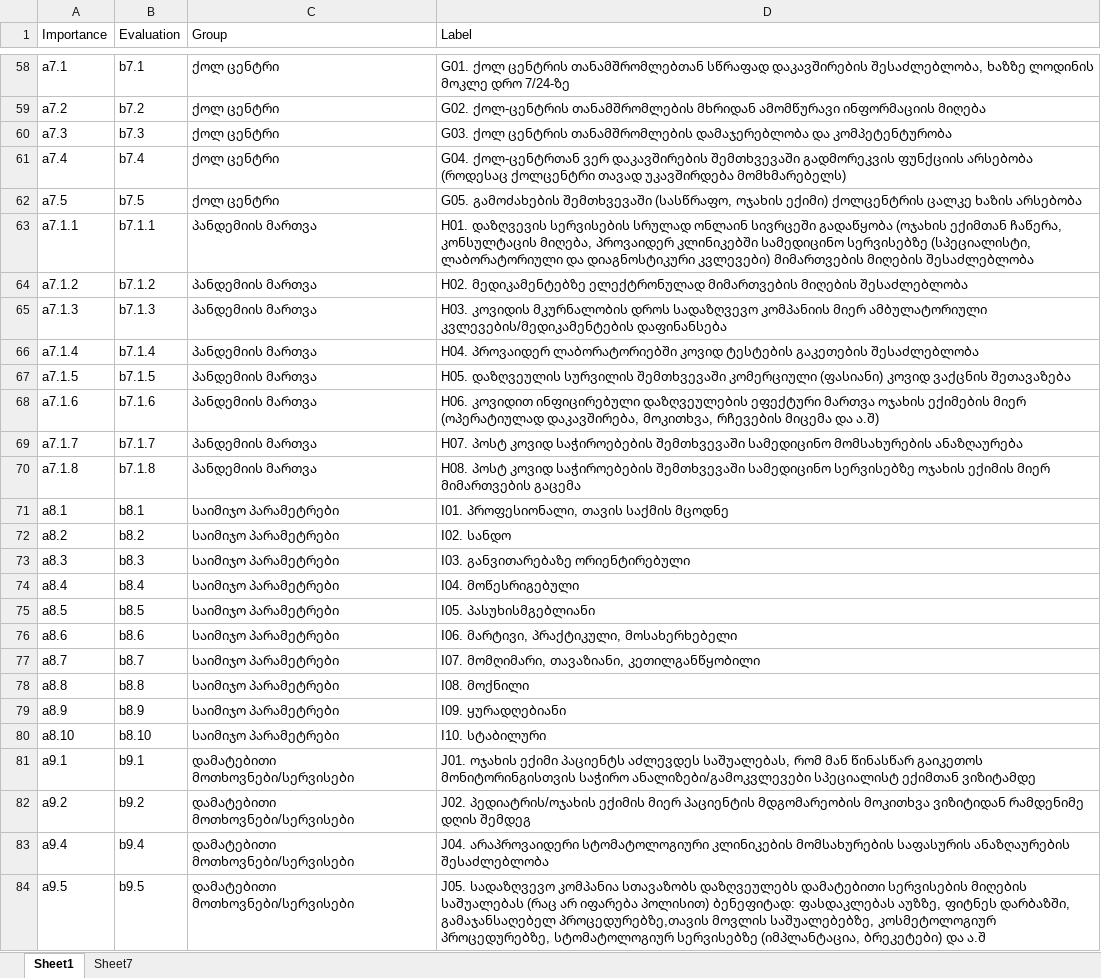
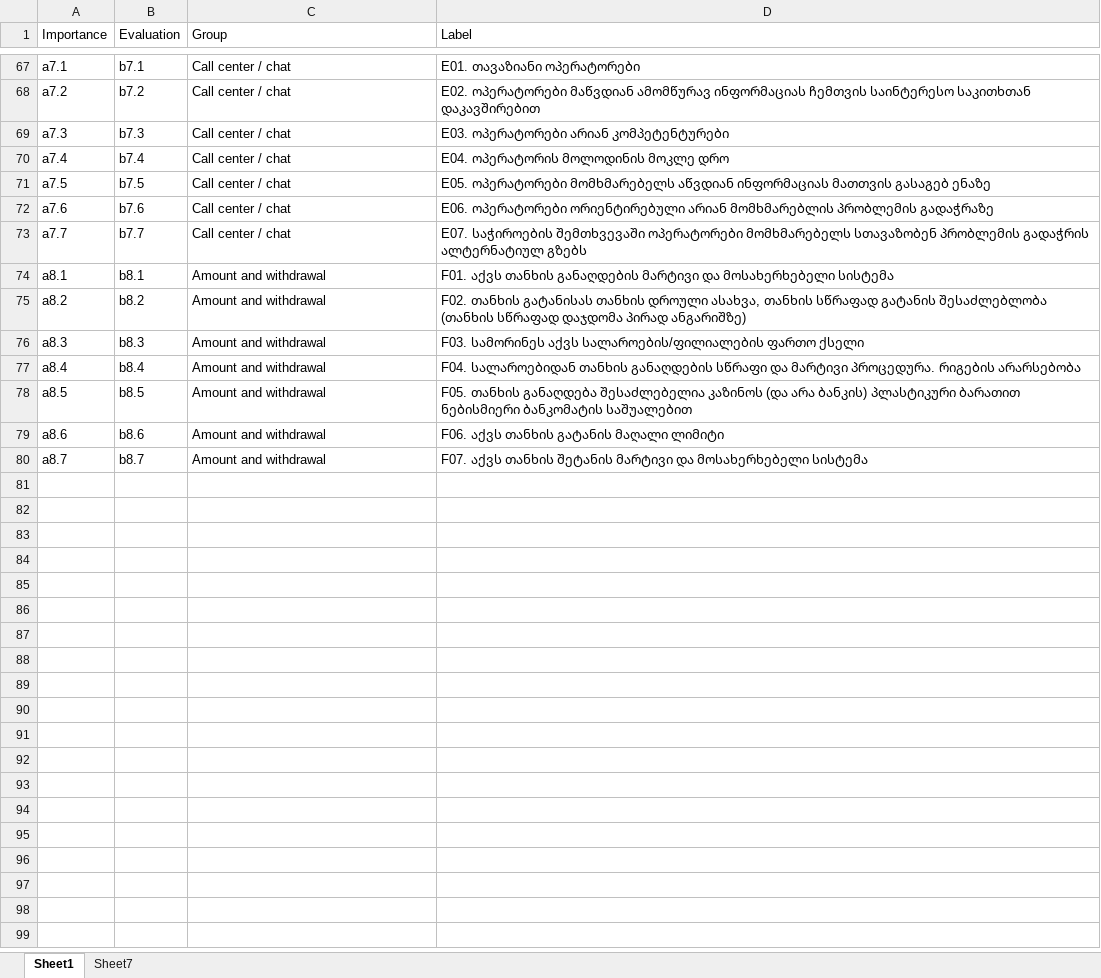
Before and after one commit to alikadv/Data, an Excel workbook: Labels.xlsx, sheet Sheet1, drawn as a sheet; only a part is shown, gaps mark what is left out; values as stored, in another font and other column widths than the file's, no borders; removed rows and columns are numbered as before the commit, all else as after; the diff covers the shown part only; the diff names each change by its address in the sheet, - before the commit and + after, or states it on an @@ line.

```diff
--- a/Labels.xlsx (sheet Sheet1)
+++ b/Labels.xlsx (sheet Sheet1)
-C67:C71 (Group): ქოლ ცენტრი
+C67:C71 (Group): Call center / chat
-D67 (Label): G01. ქოლ ცენტრის თანამშრომლებთან სწრაფად დაკავშირების შესაძლებლობა, ხაზზე ლოდინის მოკლე დრო 7/24-ზე
+D67 (Label): E01. თავაზიანი ოპერატორები
-D68 (Label): G02. ქოლ-ცენტრის თანამშრომლების მხრიდან ამომწურავი ინფორმაციის მიღება
+D68 (Label): E02. ოპერატორები მაწვდიან ამომწურავ ინფორმაციას ჩემთვის საინტერესო საკითხთან დაკავშირებით
-D69 (Label): G03. ქოლ ცენტრის თანამშრომლების დამაჯერებლობა და კომპეტენტურობა
+D69 (Label): E03. ოპერატორები არიან კომპეტენტურები
-D70 (Label): G04. ქოლ-ცენტრთან ვერ დაკავშირების შემთხვევაში გადმორეკვის ფუნქციის არსებობა (როდესაც ქოლცენტრი თავად უკავშირდება მომხმარებელს)
+D70 (Label): E04. ოპერატორის მოლოდინის მოკლე დრო
-D71 (Label): G05. გამოძახების შემთხვევაში (სასწრაფო, ოჯახის ექიმი) ქოლცენტრის ცალკე ხაზის არსებობა
+D71 (Label): E05. ოპერატორები მომხმარებელს აწვდიან ინფორმაციას მათთვის გასაგებ ენაზე
-row 63: a7.1.1 | b7.1.1 | პანდემიის მართვა | H01. დაზღვევის სერვისების სრულად ონლაინ სივრცეში გადაწყობა (ოჯახის ექიმთან ჩაწერა, კონსულტაცის მიღება, პროვაიდერ კლინიკებში სამედიცინო სერვისებზე (სპეციალისტი, ლაბორატორიული და დიაგნოსტიკური კვლევები) მიმართვების მიღების შესაძლებლობა
-row 64: a7.1.2 | b7.1.2 | პანდემიის მართვა | H02. მედიკამენტებზე ელექტრონულად მიმართვების მიღების შესაძლებლობა
-row 65: a7.1.3 | b7.1.3 | პანდემიის მართვა | H03. კოვიდის მკურნალობის დროს სადაზღვევო კომპანიის მიერ ამბულატორიული კვლევების/მედიკამენტების დაფინანსება
-row 66: a7.1.4 | b7.1.4 | პანდემიის მართვა | H04. პროვაიდერ ლაბორატორიებში კოვიდ ტესტების გაკეთების შესაძლებლობა
-row 67: a7.1.5 | b7.1.5 | პანდემიის მართვა | H05. დაზღვეულის სურვილის შემთხვევაში კომერციული (ფასიანი) კოვიდ ვაქცნის შეთავაზება
-row 68: a7.1.6 | b7.1.6 | პანდემიის მართვა | H06. კოვიდით ინფიცირებული დაზღვეულების ეფექტური მართვა ოჯახის ექიმების მიერ (ოპერატიულად დაკავშირება, მოკითხვა, რჩევების მიცემა და ა.შ)
-row 69: a7.1.7 | b7.1.7 | პანდემიის მართვა | H07. პოსტ კოვიდ საჭიროებების შემთხვევაში სამედიცინო მომსახურების ანაზღაურება
-row 70: a7.1.8 | b7.1.8 | პანდემიის მართვა | H08. პოსტ კოვიდ საჭიროებების შემთხვევაში სამედიცინო სერვისებზე ოჯახის ექიმის მიერ მიმართვების გაცემა
+row 72: a7.6 | b7.6 | Call center / chat | E06. ოპერატორები ორიენტირებული არიან მომხმარებლის პრობლემის გადაჭრაზე
+row 73: a7.7 | b7.7 | Call center / chat | E07. საჭიროების შემთხვევაში ოპერატორები მომხმარებელს სთავაზობენ პრობლემის გადაჭრის ალტერნატიულ გზებს
-C74:C80 (Group): საიმიჯო პარამეტრები
+C74:C80 (Group): Amount and withdrawal
-D74 (Label): I01. პროფესიონალი, თავის საქმის მცოდნე
+D74 (Label): F01. აქვს თანხის განაღდების მარტივი და მოსახერხებელი სისტემა
-D75 (Label): I02. სანდო
+D75 (Label): F02. თანხის გატანისას თანხის დროული ასახვა, თანხის სწრაფად გატანის შესაძლებლობა (თანხის სწრაფად დაჯდომა პირად ანგარიშზე)
-D76 (Label): I03. განვითარებაზე ორიენტირებული
+D76 (Label): F03. სამორინეს აქვს სალაროების/ფილიალების ფართო ქსელი
-D77 (Label): I04. მოწესრიგებული
+D77 (Label): F04. სალაროებიდან თანხის განაღდების სწრაფი და მარტივი პროცედურა. რიგების არარსებობა
-D78 (Label): I05. პასუხისმგებლიანი
+D78 (Label): F05. თანხის განაღდება შესაძლებელია კაზინოს (და არა ბანკის) პლასტიკური ბარათით ნებისმიერი ბანკომატის საშუალებით
-D79 (Label): I06. მარტივი, პრაქტიკული, მოსახერხებელი
+D79 (Label): F06. აქვს თანხის გატანის მაღალი ლიმიტი
-D80 (Label): I07. მომღიმარი, თავაზიანი, კეთილგანწყობილი
+D80 (Label): F07. აქვს თანხის შეტანის მარტივი და მოსახერხებელი სისტემა
-row 78: a8.8 | b8.8 | საიმიჯო პარამეტრები | I08. მოქნილი
-row 79: a8.9 | b8.9 | საიმიჯო პარამეტრები | I09. ყურადღებიანი
-row 80: a8.10 | b8.10 | საიმიჯო პარამეტრები | I10. სტაბილური
-row 81: a9.1 | b9.1 | დამატებითი მოთხოვნები/სერვისები | J01. ოჯახის ექიმი პაციენტს აძლევდეს საშუალებას, რომ მან წინასწარ გაიკეთოს მონიტორინგისთვის საჭირო ანალიზები/გამოკვლევები სპეციალისტ ექიმთან ვიზიტამდე
-row 82: a9.2 | b9.2 | დამატებითი მოთხოვნები/სერვისები | J02. პედიატრის/ოჯახის ექიმის მიერ პაციენტის მდგომარეობის მოკითხვა ვიზიტიდან რამდენიმე დღის შემდეგ
-row 83: a9.4 | b9.4 | დამატებითი მოთხოვნები/სერვისები | J04. არაპროვაიდერი სტომატოლოგიური კლინიკების მომსახურების საფასურის ანაზღაურების შესაძლებლობა
-row 84: a9.5 | b9.5 | დამატებითი მოთხოვნები/სერვისები | J05. სადაზღვევო კომპანია სთავაზობს დაზღვეულებს დამატებითი სერვისების მიღების საშუალებას (რაც არ იფარება პოლისით) ბენეფიტად: ფასდაკლებას აუზზე, ფიტნეს დარბაზში, გამაჯანსაღებელ პროცედურებზე,თავის მოვლის საშუალებებზე, კოსმეტოლოგიურ პროცედურებზე, სტომატოლოგიურ სერვისებზე (იმპლანტაცია, ბრეკეტები) და ა.შ
```
Also changed, not shown: 31 added rows, 26 removed rows and 68 edited cells elsewhere in this sheet, sheet Sheet7, Data.xlsx, LabelsLastWave.xlsx, 5 other files.
